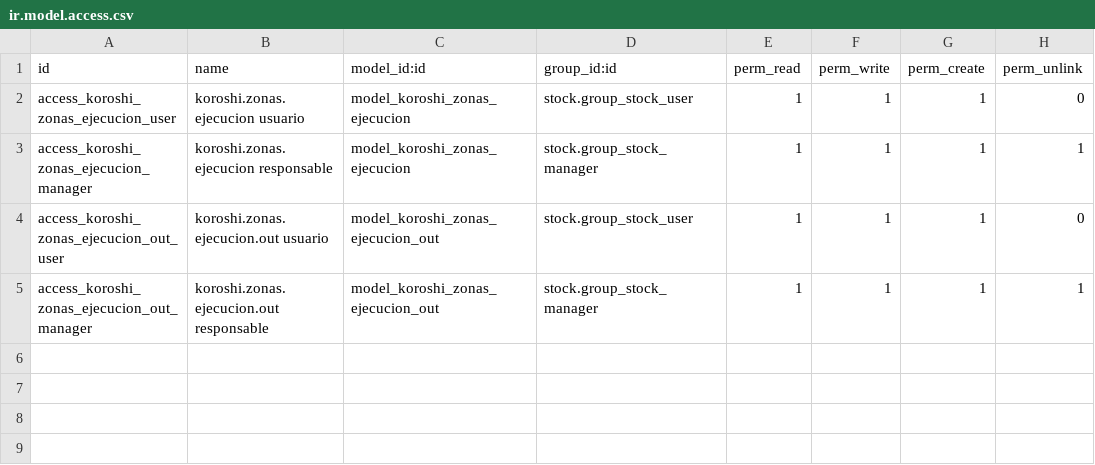
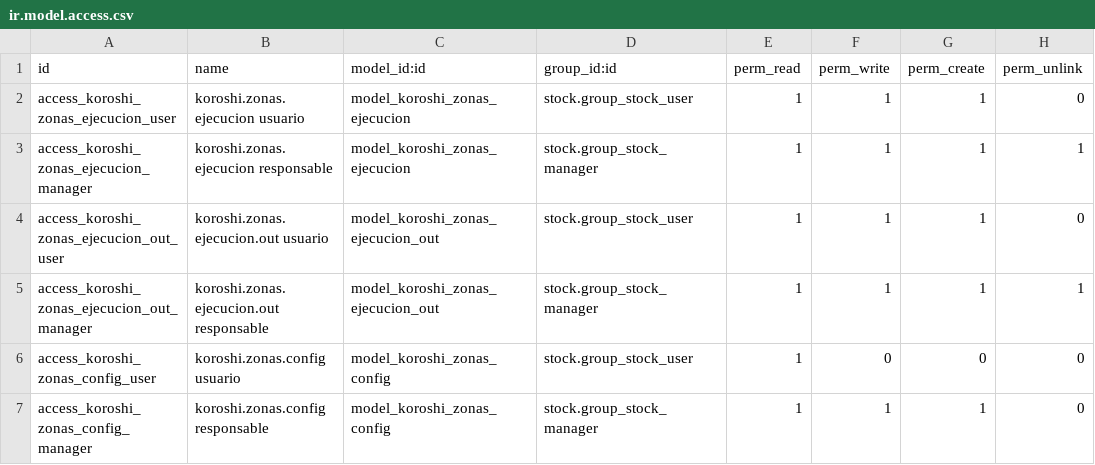
Before and after one commit to IsaacAndreu/OleadasKoroshi, a CSV file: odoo/modulos/koroshi_zonas/security/ir.model.access.csv, drawn as a sheet; the diff names each change by its address in the sheet, - before the commit and + after, or states it on an @@ line.

Commit message:
feat(koroshi_zonas): fase 3, configuracion, cron en sombra, etiquetas y correo
- koroshi.zonas.config: parametros del reparto en pantalla, con los valores
  de la v12f; un solo valor de litros por caja
- litros por tipo de prenda: una sola tabla (koroshi.kpi.peso.tipo) con los
  valores de la v12f, escritos una vez al instalar
- cron partir a las 03:50 UTC: modo sombra (diagnostico guardado) o real
  (se niega si el cron 202 sigue activo); cron comparar a las 04:30 UTC
  que compara linea a linea con lo que ha partido el cron 202
- etiquetas de zona (antes accion 1843) con las cajas del reparto y correo
  del dia (antes accion 1868, desactivado) dentro del modulo
- probar(): diagnostico que no guarda ni publica nada
- tests de la configuracion y de la comparacion; ZIP y script v1.2.0

```diff
--- a/odoo/modulos/koroshi_zonas/security/ir.model.access.csv
+++ b/odoo/modulos/koroshi_zonas/security/ir.model.access.csv
+row 6: access_koroshi_zonas_config_user | koroshi.zonas.config usuario | model_koroshi_zonas_config | stock.group_stock_user | 1 | 0 | 0 | 0
+row 7: access_koroshi_zonas_config_manager | koroshi.zonas.config responsable | model_koroshi_zonas_config | stock.group_stock_manager | 1 | 1 | 1 | 0
```
Also changed, not shown: 15 other files.
